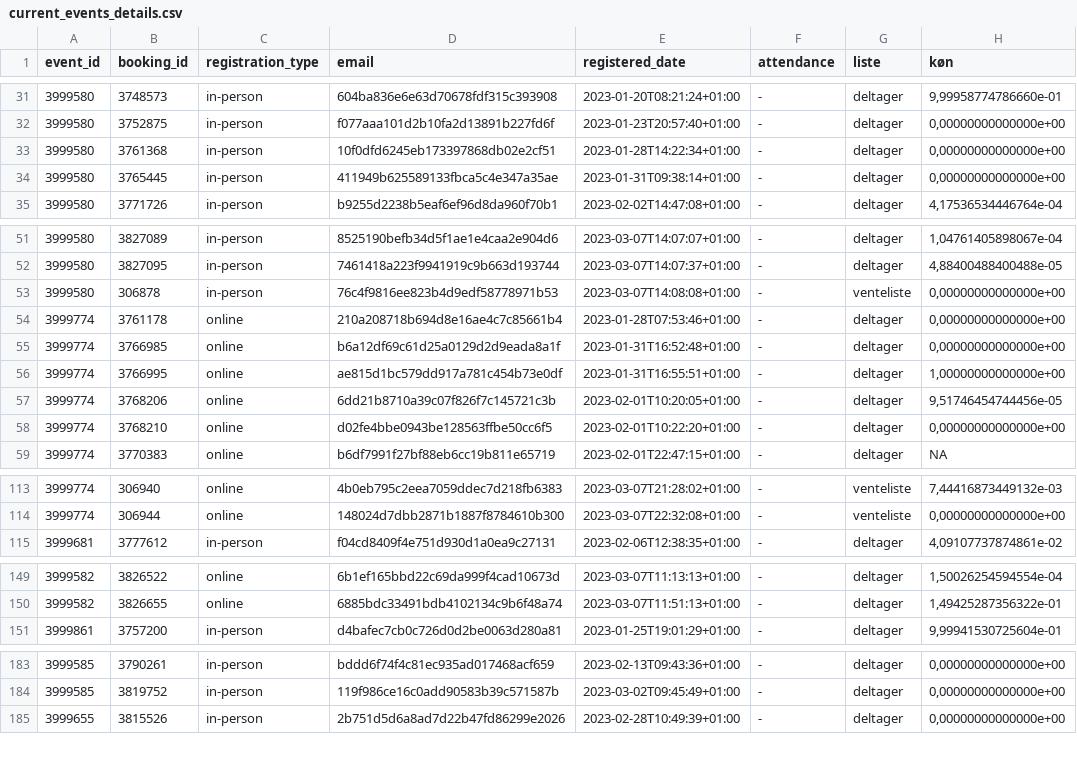
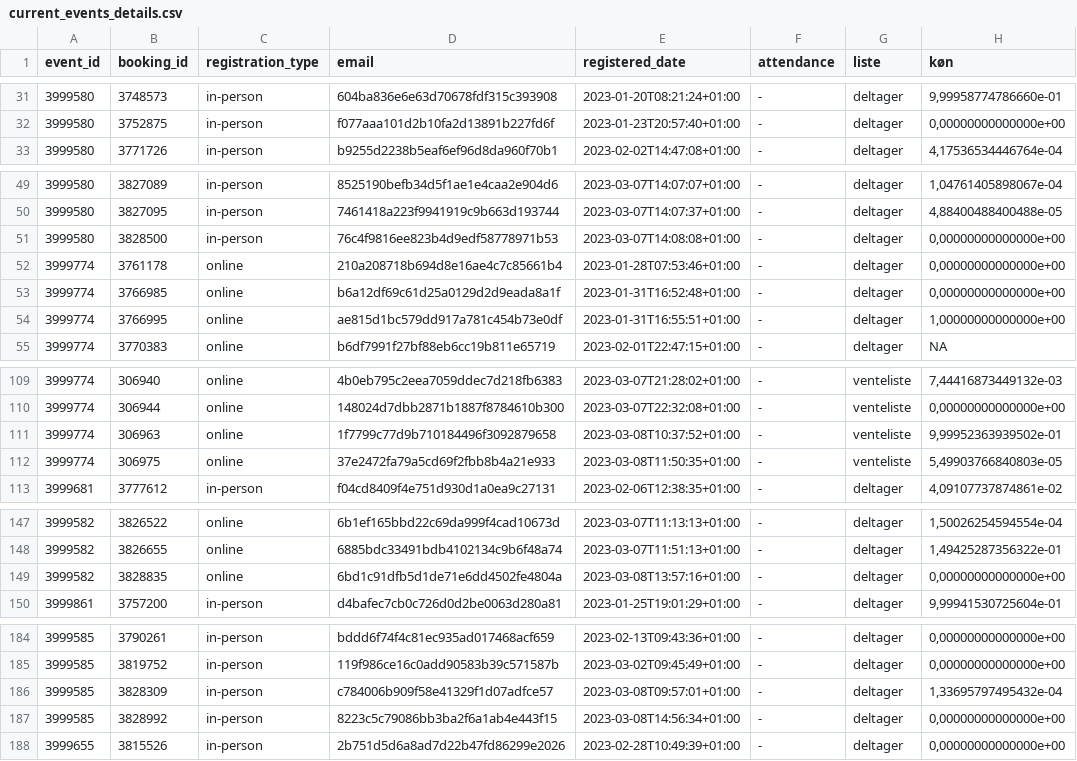
Before and after one commit to KUBDatalab/tal-og-data, a CSV file: data/event_data/current_events_details.csv, drawn as a sheet; only a part is shown, gaps mark what is left out; the diff covers the shown part only.

```diff
--- a/data/event_data/current_events_details.csv
+++ b/data/event_data/current_events_details.csv
@@ -32,4 +32,2 @@ event_id;booking_id;registration_type;email;registered_date;attendance;liste;kø
 3999580;3752875;in-person;f077aaa101d2b10fa2d13891b227fd6f;2023-01-23T20:57:40+01:00;-;deltager;0,00000000000000e+00
-3999580;3761368;in-person;10f0dfd6245eb173397868db02e2cf51;2023-01-28T14:22:34+01:00;-;deltager;0,00000000000000e+00
-3999580;3765445;in-person;411949b625589133fbca5c4e347a35ae;2023-01-31T09:38:14+01:00;-;deltager;0,00000000000000e+00
 3999580;3771726;in-person;b9255d2238b5eaf6ef96d8da960f70b1;2023-02-02T14:47:08+01:00;-;deltager;4,17536534446764e-04
@@ -52,3 +50,3 @@ event_id;booking_id;registration_type;email;registered_date;attendance;liste;kø
 3999580;3827095;in-person;7461418a223f9941919c9b663d193744;2023-03-07T14:07:37+01:00;-;deltager;4,88400488400488e-05
-3999580;306878;in-person;76c4f9816ee823b4d9edf58778971b53;2023-03-07T14:08:08+01:00;-;venteliste;0,00000000000000e+00
+3999580;3828500;in-person;76c4f9816ee823b4d9edf58778971b53;2023-03-07T14:08:08+01:00;-;deltager;0,00000000000000e+00
 3999774;3761178;online;210a208718b694d8e16ae4c7c85661b4;2023-01-28T07:53:46+01:00;-;deltager;0,00000000000000e+00
@@ -56,4 +54,2 @@ event_id;booking_id;registration_type;email;registered_date;attendance;liste;kø
 3999774;3766995;online;ae815d1bc579dd917a781c454b73e0df;2023-01-31T16:55:51+01:00;-;deltager;1,00000000000000e+00
-3999774;3768206;online;6dd21b8710a39c07f826f7c145721c3b;2023-02-01T10:20:05+01:00;-;deltager;9,51746454744456e-05
-3999774;3768210;online;d02fe4bbe0943be128563ffbe50cc6f5;2023-02-01T10:22:20+01:00;-;deltager;0,00000000000000e+00
 3999774;3770383;online;b6df7991f27bf88eb6cc19b811e65719;2023-02-01T22:47:15+01:00;-;deltager;NA
@@ -114,2 +110,4 @@ event_id;booking_id;registration_type;email;registered_date;attendance;liste;kø
 3999774;306944;online;148024d7dbb2871b1887f8784610b300;2023-03-07T22:32:08+01:00;-;venteliste;0,00000000000000e+00
+3999774;306963;online;1f7799c77d9b710184496f3092879658;2023-03-08T10:37:52+01:00;-;venteliste;9,99952363939502e-01
+3999774;306975;online;37e2472fa79a5cd69f2fbb8b4a21e933;2023-03-08T11:50:35+01:00;-;venteliste;5,49903766840803e-05
 3999681;3777612;in-person;f04cd8409f4e751d930d1a0ea9c27131;2023-02-06T12:38:35+01:00;-;deltager;4,09107737874861e-02
@@ -150,2 +148,3 @@ event_id;booking_id;registration_type;email;registered_date;attendance;liste;kø
 3999582;3826655;online;6885bdc33491bdb4102134c9b6f48a74;2023-03-07T11:51:13+01:00;-;deltager;1,49425287356322e-01
+3999582;3828835;online;6bd1c91dfb5d1de71e6dd4502fe4804a;2023-03-08T13:57:16+01:00;-;deltager;0,00000000000000e+00
 3999861;3757200;in-person;d4bafec7cb0c726d0d2be0063d280a81;2023-01-25T19:01:29+01:00;-;deltager;9,99941530725604e-01
@@ -184,2 +185,4 @@ event_id;booking_id;registration_type;email;registered_date;attendance;liste;kø
 3999585;3819752;in-person;119f986ce16c0add90583b39c571587b;2023-03-02T09:45:49+01:00;-;deltager;0,00000000000000e+00
+3999585;3828309;in-person;c784006b909f58e41329f1d07adfce57;2023-03-08T09:57:01+01:00;-;deltager;1,33695797495432e-04
+3999585;3828992;in-person;8223c5c79086bb3ba2f6a1ab4e443f15;2023-03-08T14:56:34+01:00;-;deltager;0,00000000000000e+00
 3999655;3815526;in-person;2b751d5d6a8ad7d22b47fd86299e2026;2023-02-28T10:49:39+01:00;-;deltager;0,00000000000000e+00
```
Also changed, not shown: 2 added rows and 4 edited cells elsewhere in this file, data/event_data/aktuelt_events.csv, data/event_data/all_event_details.csv, 4 other files.
